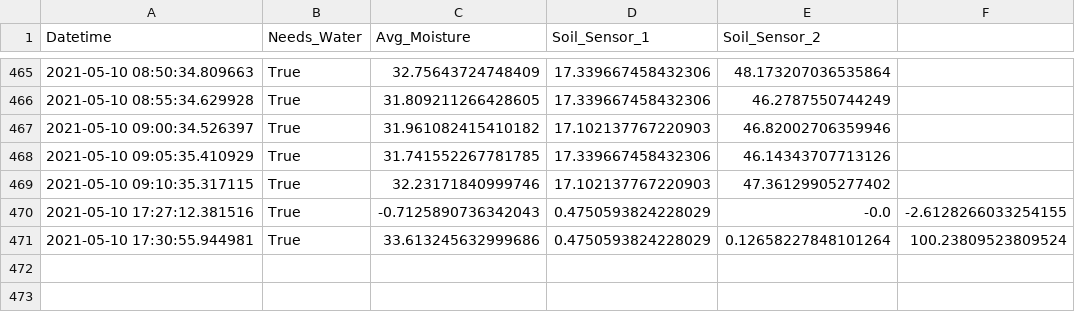
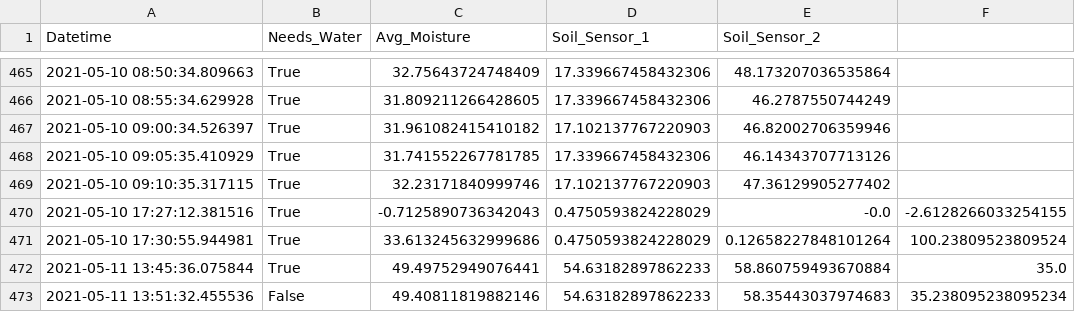
Before and after one commit to NateOfState4/RPi_Projects, a CSV file: test_log.csv, drawn as a sheet; only a part is shown, gaps mark what is left out.

Commit message:
Field test extra files

```diff
--- a/test_log.csv
+++ b/test_log.csv
@@ -471 +471,3 @@ Datetime, Needs_Water, Avg_Moisture, Soil_Sensor_1, Soil_Sensor_2
 2021-05-10 17:30:55.944981,True,33.613245632999686,0.4750593824228029,0.12658227848101264,100.23809523809524
+2021-05-11 13:45:36.075844,True,49.49752949076441,54.63182897862233,58.860759493670884,35.0
+2021-05-11 13:51:32.455536,False,49.40811819882146,54.63182897862233,58.35443037974683,35.238095238095234
```
Also changed, not shown: 2 other files.
